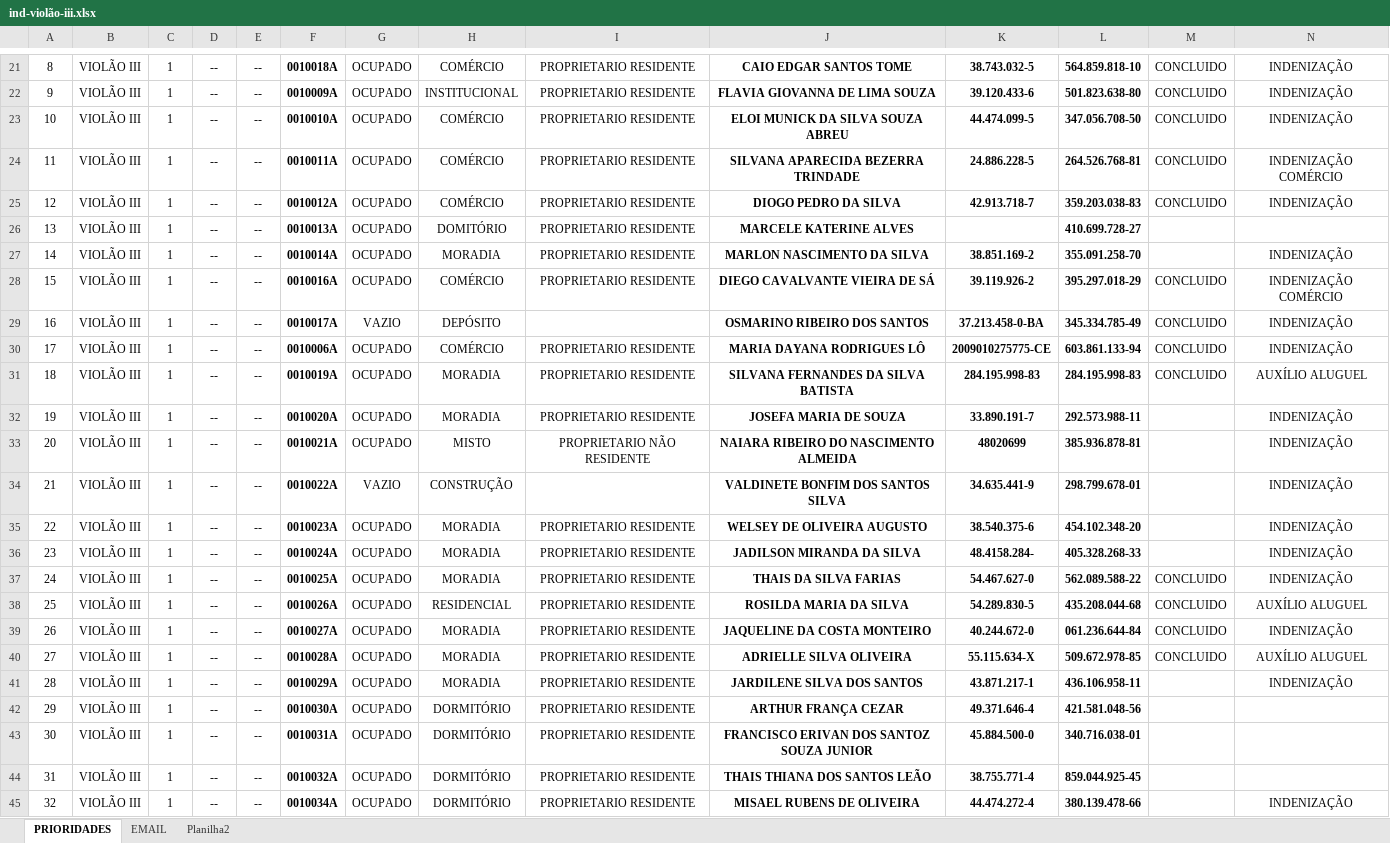
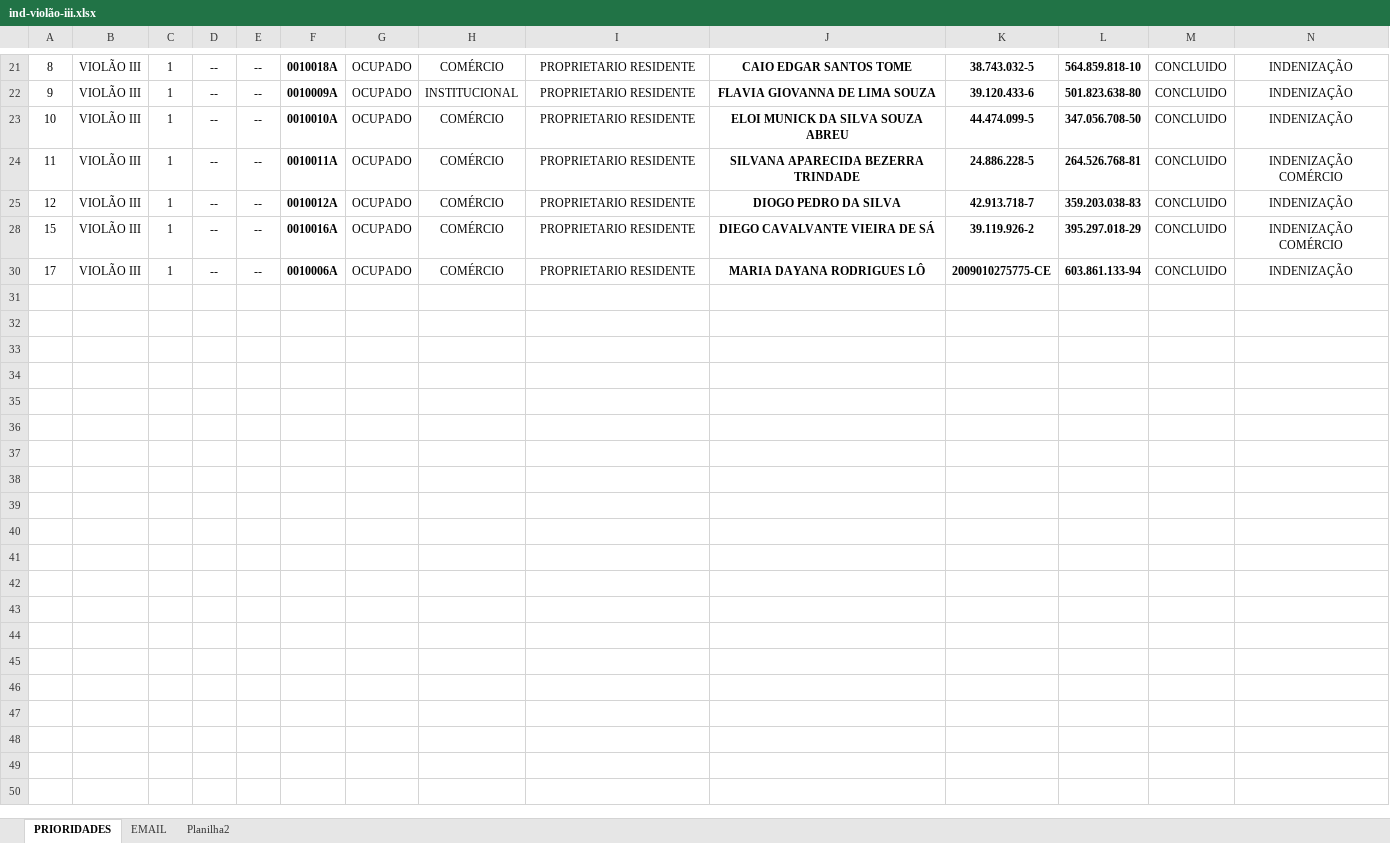
Before and after one commit to secretariahabitacao/painel-cts-habitacao, an Excel workbook: ind-violão-iii.xlsx, sheet PRIORIDADES, drawn as a sheet; only a part is shown, gaps mark what is left out; values as stored, in another font and other column widths than the file's, no borders; conditional formats not drawn; rows hold the shown columns only; the diff covers the shown part only; the diff names each change by its address in the sheet, - before the commit and + after, or states it on an @@ line.

Commit message:
Sync: ind-violão-iii.xlsx - 10/08/2026 14:15

```diff
--- a/ind-violão-iii.xlsx (sheet PRIORIDADES)
+++ b/ind-violão-iii.xlsx (sheet PRIORIDADES)
@@ row 26 hidden: 13 | VIOLÃO III | 1 | -- | -- | 0010013A | OCUPADO | DOMITÓRIO | PROPRIETARIO RESIDENTE | MARCELE KATERINE ALVES |  | 410.699.728-27 @@
@@ row 27 hidden: 14 | VIOLÃO III | 1 | -- | -- | 0010014A | OCUPADO | MORADIA | PROPRIETARIO RESIDENTE | MARLON NASCIMENTO DA SILVA | 38.851.169-2 | 355.091.258-70 |  | INDENIZAÇÃO @@
@@ row 29 hidden: 16 | VIOLÃO III | 1 | -- | -- | 0010017A | VAZIO | DEPÓSITO |  | OSMARINO RIBEIRO DOS SANTOS | 37.213.458-0-BA | 345.334.785-49 | CONCLUIDO | INDENIZAÇÃO @@
@@ row 31 hidden: 18 | VIOLÃO III | 1 | -- | -- | 0010019A | OCUPADO | MORADIA | PROPRIETARIO RESIDENTE | SILVANA FERNANDES DA SILVA BATISTA | 284.195.998-83 | 284.195.998-83 | CONCLUIDO | AUXÍLIO ALUGUEL @@
@@ row 32 hidden: 19 | VIOLÃO III | 1 | -- | -- | 0010020A | OCUPADO | MORADIA | PROPRIETARIO RESIDENTE | JOSEFA MARIA DE SOUZA | 33.890.191-7 | 292.573.988-11 |  | INDENIZAÇÃO @@
@@ row 33 hidden: 20 | VIOLÃO III | 1 | -- | -- | 0010021A | OCUPADO | MISTO | PROPRIETARIO NÃO RESIDENTE | NAIARA RIBEIRO DO NASCIMENTO ALMEIDA | 48020699 | 385.936.878-81 |  | INDENIZAÇÃO @@
@@ row 34 hidden: 21 | VIOLÃO III | 1 | -- | -- | 0010022A | VAZIO | CONSTRUÇÃO |  | VALDINETE BONFIM DOS SANTOS SILVA | 34.635.441-9 | 298.799.678-01 |  | INDENIZAÇÃO @@
@@ row 35 hidden: 22 | VIOLÃO III | 1 | -- | -- | 0010023A | OCUPADO | MORADIA | PROPRIETARIO RESIDENTE | WELSEY DE OLIVEIRA AUGUSTO | 38.540.375-6 | 454.102.348-20 |  | INDENIZAÇÃO @@
@@ row 36 hidden: 23 | VIOLÃO III | 1 | -- | -- | 0010024A | OCUPADO | MORADIA | PROPRIETARIO RESIDENTE | JADILSON MIRANDA DA SILVA | 48.4158.284- | 405.328.268-33 |  | INDENIZAÇÃO @@
@@ row 37 hidden: 24 | VIOLÃO III | 1 | -- | -- | 0010025A | OCUPADO | MORADIA | PROPRIETARIO RESIDENTE | THAIS DA SILVA FARIAS | 54.467.627-0 | 562.089.588-22 | CONCLUIDO | INDENIZAÇÃO @@
@@ row 38 hidden: 25 | VIOLÃO III | 1 | -- | -- | 0010026A | OCUPADO | RESIDENCIAL | PROPRIETARIO RESIDENTE | ROSILDA MARIA DA SILVA | 54.289.830-5 | 435.208.044-68 | CONCLUIDO | AUXÍLIO ALUGUEL @@
@@ row 39 hidden: 26 | VIOLÃO III | 1 | -- | -- | 0010027A | OCUPADO | MORADIA | PROPRIETARIO RESIDENTE | JAQUELINE DA COSTA MONTEIRO | 40.244.672-0 | 061.236.644-84 | CONCLUIDO | INDENIZAÇÃO @@
@@ row 40 hidden: 27 | VIOLÃO III | 1 | -- | -- | 0010028A | OCUPADO | MORADIA | PROPRIETARIO RESIDENTE | ADRIELLE SILVA OLIVEIRA | 55.115.634-X | 509.672.978-85 | CONCLUIDO | AUXÍLIO ALUGUEL @@
@@ row 41 hidden: 28 | VIOLÃO III | 1 | -- | -- | 0010029A | OCUPADO | MORADIA | PROPRIETARIO RESIDENTE | JARDILENE SILVA DOS SANTOS | 43.871.217-1 | 436.106.958-11 |  | INDENIZAÇÃO @@
@@ row 42 hidden: 29 | VIOLÃO III | 1 | -- | -- | 0010030A | OCUPADO | DORMITÓRIO | PROPRIETARIO RESIDENTE | ARTHUR FRANÇA CEZAR | 49.371.646-4 | 421.581.048-56 @@
@@ row 43 hidden: 30 | VIOLÃO III | 1 | -- | -- | 0010031A | OCUPADO | DORMITÓRIO | PROPRIETARIO RESIDENTE | FRANCISCO ERIVAN DOS SANTOZ SOUZA JUNIOR | 45.884.500-0 | 340.716.038-01 @@
@@ row 44 hidden: 31 | VIOLÃO III | 1 | -- | -- | 0010032A | OCUPADO | DORMITÓRIO | PROPRIETARIO RESIDENTE | THAIS THIANA DOS SANTOS LEÃO | 38.755.771-4 | 859.044.925-45 @@
@@ row 45 hidden: 32 | VIOLÃO III | 1 | -- | -- | 0010034A | OCUPADO | DORMITÓRIO | PROPRIETARIO RESIDENTE | MISAEL RUBENS DE OLIVEIRA | 44.474.272-4 | 380.139.478-66 |  | INDENIZAÇÃO @@
```
Also changed, not shown: 26 hidden or unhidden rows, 4 edited cells and cell formats elsewhere in this sheet.
